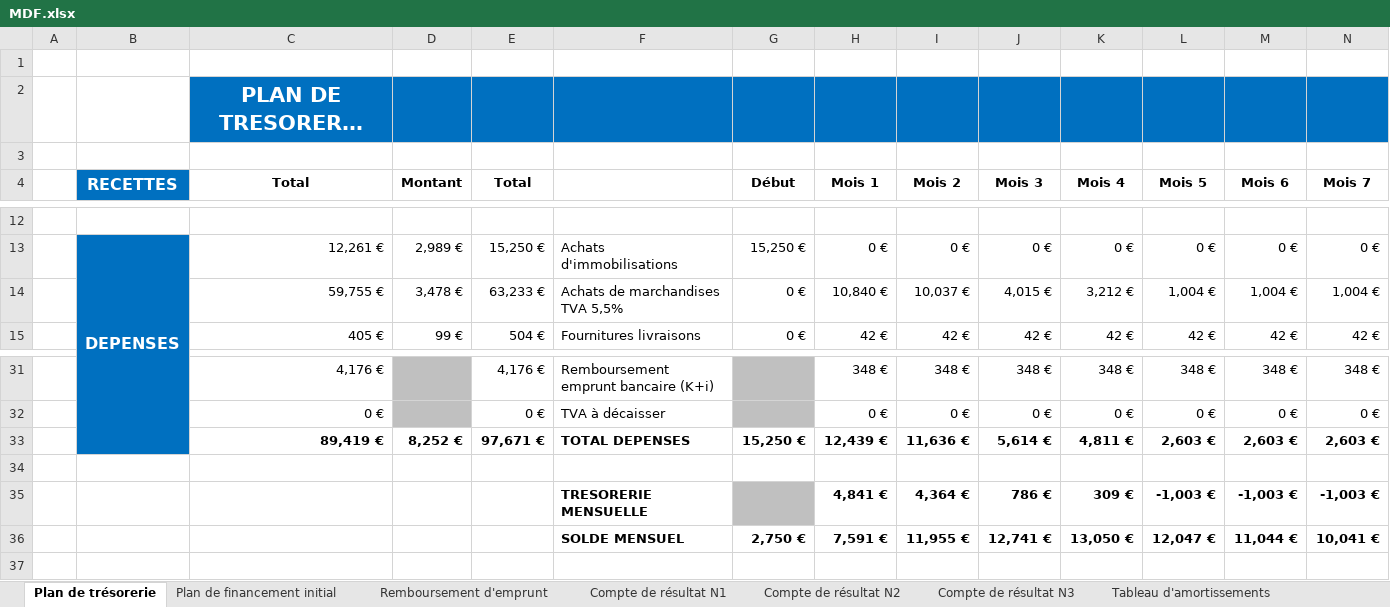
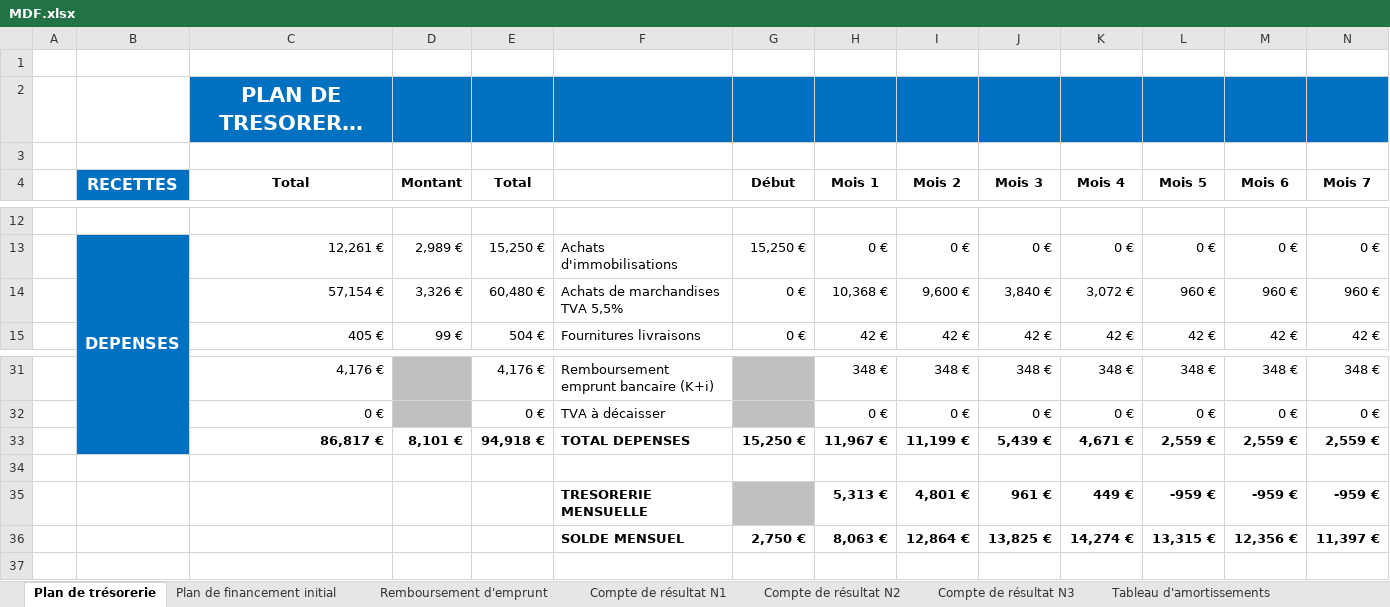
Before and after one commit to jrepusseau/jrepusseau.github.io, an Excel workbook: tricycle.io/MDF.xlsx, sheet Plan de trésorerie, drawn as a sheet; only a part is shown, gaps mark what is left out; long unchanged cells end in …; values as stored, in another font and other column widths than the file's, no borders; removed rows and columns are numbered as before the commit, all else as after; rows hold the shown columns only; the diff names each change by its address in the sheet, - before the commit and + after, or states it on an @@ line.

```diff
--- a/tricycle.io/MDF.xlsx (sheet Plan de trésorerie)
+++ b/tricycle.io/MDF.xlsx (sheet Plan de trésorerie)
-row 14:  |  | 59,755 € | 3,478 € | 63,233 € | Achats de marchandises TVA 5,5% | 0 € | 10,840 € | 10,037 € | 4,015 € | 3,212 € | 1,004 € | 1,004 € | 1,004 €
+row 14:  |  | 57,154 € | 3,326 € | 60,480 € | Achats de marchandises TVA 5,5% | 0 € | 10,368 € | 9,600 € | 3,840 € | 3,072 € | 960 € | 960 € | 960 €
-row 33:  |  | 89,419 € | 8,252 € | 97,671 € | TOTAL DEPENSES | 15,250 € | 12,439 € | 11,636 € | 5,614 € | 4,811 € | 2,603 € | 2,603 € | 2,603 €
+row 33:  |  | 86,817 € | 8,101 € | 94,918 € | TOTAL DEPENSES | 15,250 € | 11,967 € | 11,199 € | 5,439 € | 4,671 € | 2,559 € | 2,559 € | 2,559 €
-row 35:  |  |  |  |  | TRESORERIE MENSUELLE |  | 4,841 € | 4,364 € | 786 € | 309 € | -1,003 € | -1,003 € | -1,003 €
-row 36:  |  |  |  |  | SOLDE MENSUEL | 2,750 € | 7,591 € | 11,955 € | 12,741 € | 13,050 € | 12,047 € | 11,044 € | 10,041 €
+row 35:  |  |  |  |  | TRESORERIE MENSUELLE |  | 5,313 € | 4,801 € | 961 € | 449 € | -959 € | -959 € | -959 €
+row 36:  |  |  |  |  | SOLDE MENSUEL | 2,750 € | 8,063 € | 12,864 € | 13,825 € | 14,274 € | 13,315 € | 12,356 € | 11,397 €
```
Also changed, not shown: sheet Compte de résultat N1, sheet Compte de résultat N3, sheet Compte de résultat N2, sheet Remboursement d'emprunt, formulas that keep their value, 32 other files.
